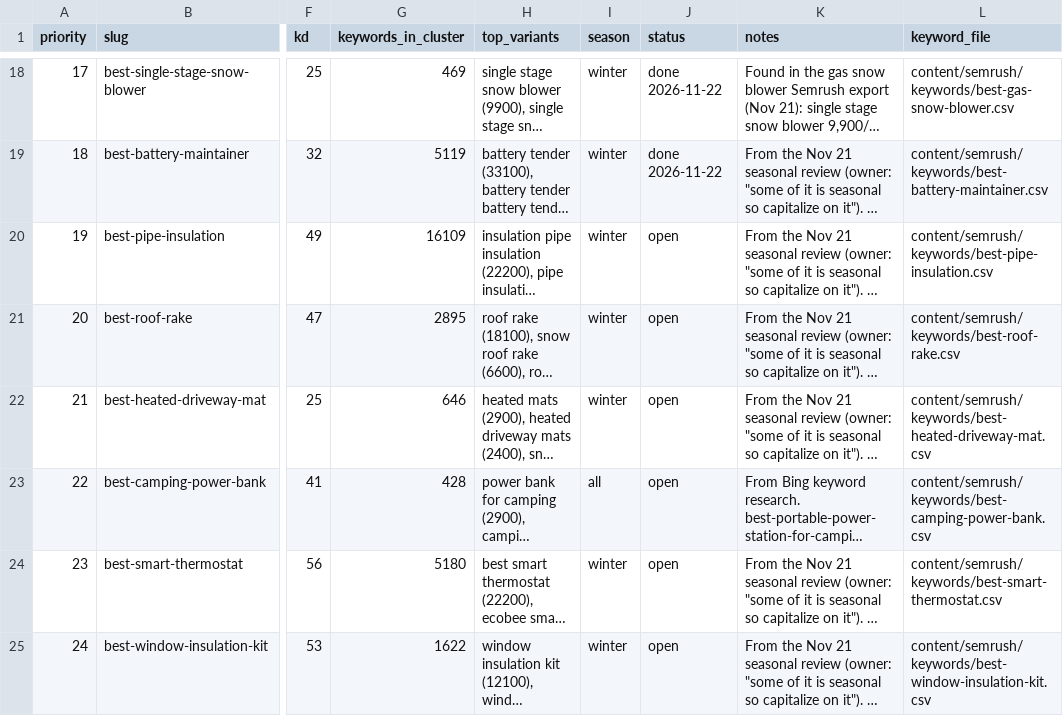
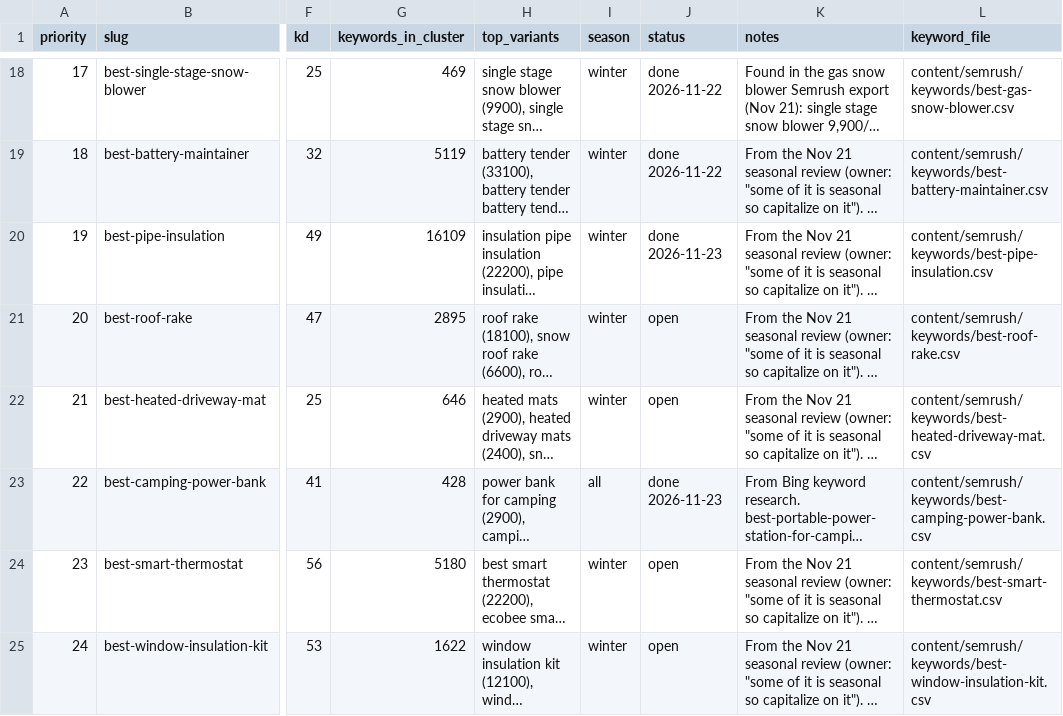
Before and after one commit to shaheertiger/The-Honest-Reviewers, a CSV file: content/semrush/seed-keywords.csv, drawn as a sheet; only a part is shown, gaps mark what is left out; long unchanged cells end in …; the diff names each change by its address in the sheet, - before the commit and + after, or states it on an @@ line.

```diff
--- a/content/semrush/seed-keywords.csv
+++ b/content/semrush/seed-keywords.csv
-J20 (status): open
+J20 (status): done 2026-11-23
-J23 (status): open
+J23 (status): done 2026-11-23
```
Also changed, not shown: 10 other files.
